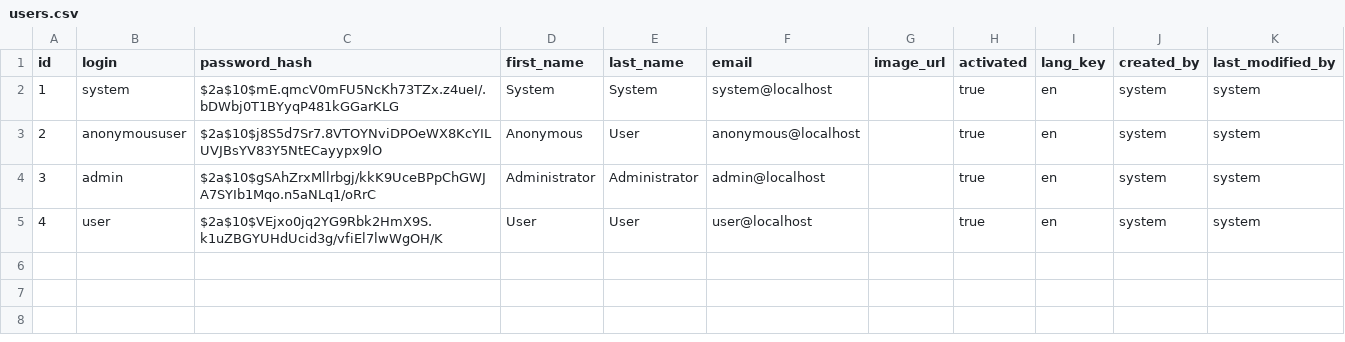
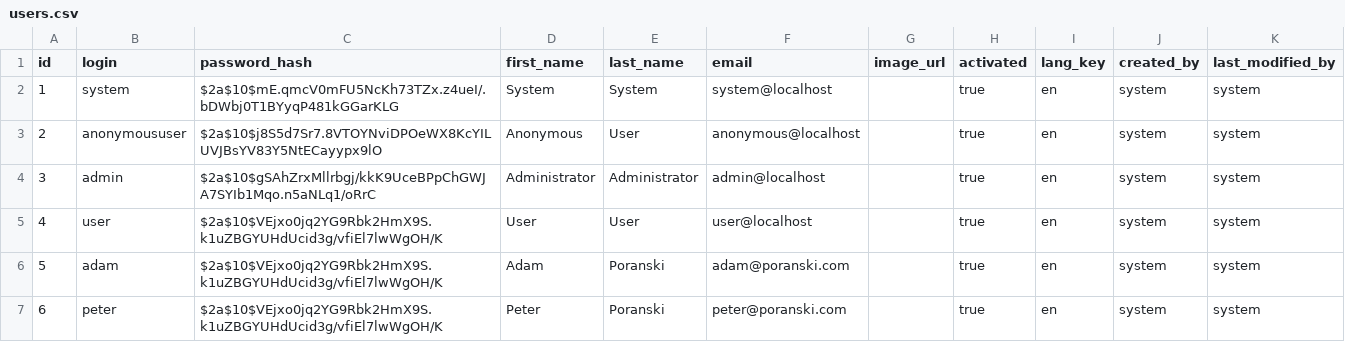
Before and after one commit to pool2/pool, a CSV file: src/main/resources/config/liquibase/users.csv, drawn as a sheet; the diff names each change by its address in the sheet, - before the commit and + after, or states it on an @@ line.

Commit message:
Adding new liquibase files

```diff
--- a/src/main/resources/config/liquibase/users.csv
+++ b/src/main/resources/config/liquibase/users.csv
+row 6: 5 | adam | $2a$10$VEjxo0jq2YG9Rbk2HmX9S.k1uZBGYUHdUcid3g/vfiEl7lwWgOH/K | Adam | Poranski | adam@poranski.com |  | true | en | system | system
+row 7: 6 | peter | $2a$10$VEjxo0jq2YG9Rbk2HmX9S.k1uZBGYUHdUcid3g/vfiEl7lwWgOH/K | Peter | Poranski | peter@poranski.com |  | true | en | system | system
```
Also changed, not shown: 51 other files.
